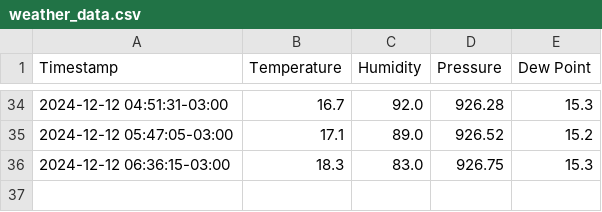
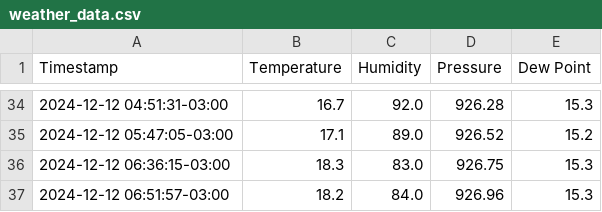
Before and after one commit to hacker-space-ifusp/meteo, a CSV file: weather_data.csv, drawn as a sheet; only a part is shown, gaps mark what is left out; the diff names each change by its address in the sheet, - before the commit and + after, or states it on an @@ line.

```diff
--- a/weather_data.csv
+++ b/weather_data.csv
+row 37: 2024-12-12 06:51:57-03:00 | 18.2 | 84.0 | 926.96 | 15.3
```
Also changed, not shown: 1 other file.
